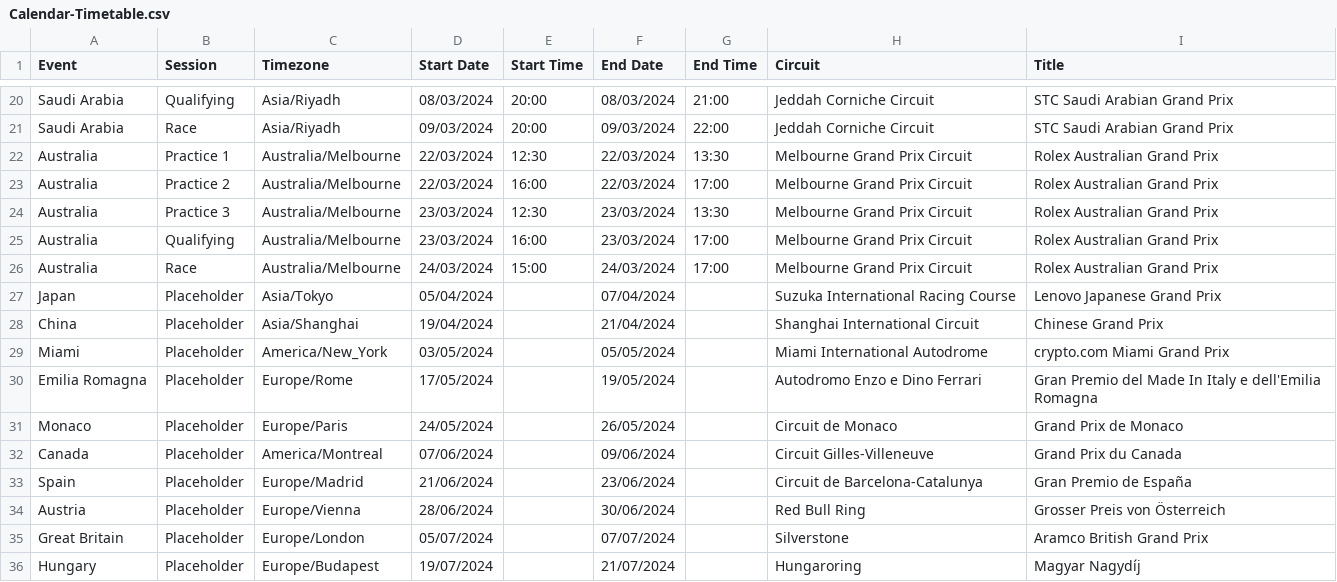
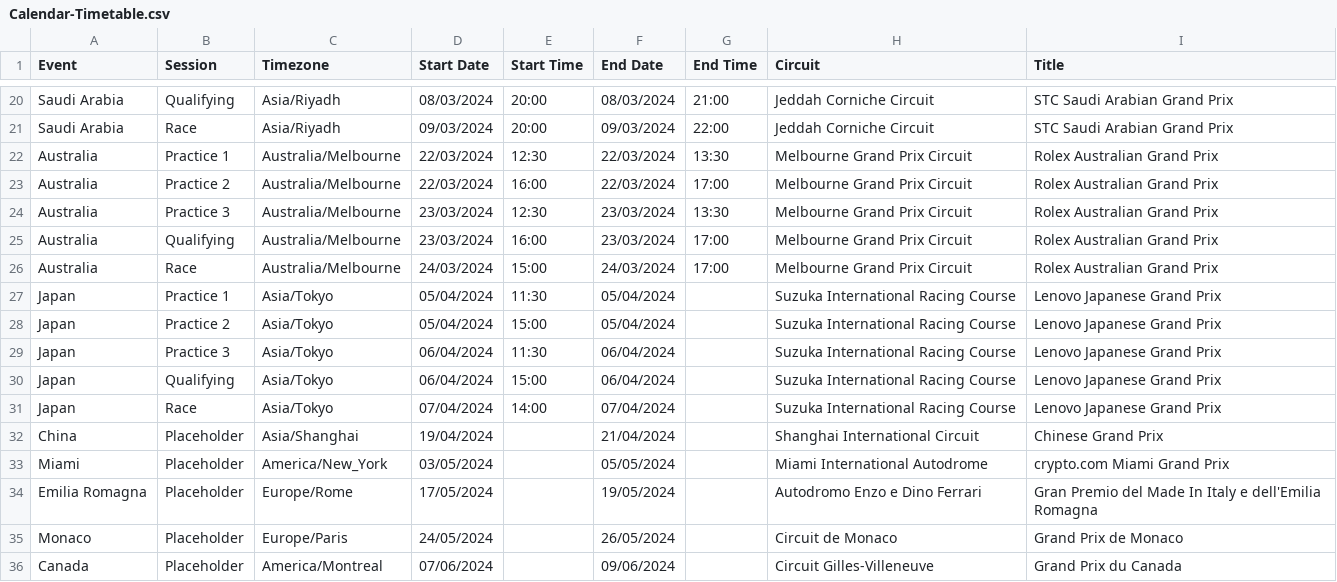
Before and after one commit to robinvenables/calendars, a CSV file: f1/F1/Calendar-Timetable.csv, drawn as a sheet; only a part is shown, gaps mark what is left out; the shorter side is filled out with more unchanged rows.

Commit message:
Add session timings for Japan

```diff
--- a/f1/F1/Calendar-Timetable.csv
+++ b/f1/F1/Calendar-Timetable.csv
@@ -26,3 +26,7 @@ Australia,Qualifying,Australia/Melbourne,23/03/2024,16:00,23/03/2024,17:00,Melbo
 Australia,Race,Australia/Melbourne,24/03/2024,15:00,24/03/2024,17:00,Melbourne Grand Prix Circuit,Rolex Australian Grand Prix
-Japan,Placeholder,Asia/Tokyo,05/04/2024,,07/04/2024,,Suzuka International Racing Course,Lenovo Japanese Grand Prix
+Japan,Practice 1,Asia/Tokyo,05/04/2024,11:30,05/04/2024,,Suzuka International Racing Course,Lenovo Japanese Grand Prix
+Japan,Practice 2,Asia/Tokyo,05/04/2024,15:00,05/04/2024,,Suzuka International Racing Course,Lenovo Japanese Grand Prix
+Japan,Practice 3,Asia/Tokyo,06/04/2024,11:30,06/04/2024,,Suzuka International Racing Course,Lenovo Japanese Grand Prix
+Japan,Qualifying,Asia/Tokyo,06/04/2024,15:00,06/04/2024,,Suzuka International Racing Course,Lenovo Japanese Grand Prix
+Japan,Race,Asia/Tokyo,07/04/2024,14:00,07/04/2024,,Suzuka International Racing Course,Lenovo Japanese Grand Prix
 China,Placeholder,Asia/Shanghai,19/04/2024,,21/04/2024,,Shanghai International Circuit,Chinese Grand Prix
```
Also changed, not shown: 1 other file.
